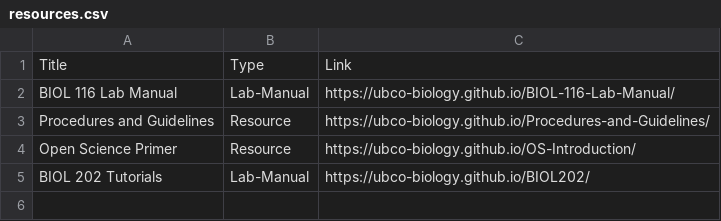
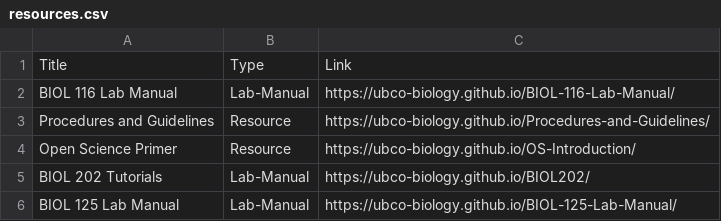
Before and after one commit to ubco-biology/ubco-biology.github.io, a CSV file: docs/files/resources.csv, drawn as a sheet.

```diff
--- a/docs/files/resources.csv
+++ b/docs/files/resources.csv
@@ -5 +5,2 @@ Open Science Primer,Resource,https://ubco-biology.github.io/OS-Introduction/
 BIOL 202 Tutorials,Lab-Manual,https://ubco-biology.github.io/BIOL202/
+BIOL 125 Lab Manual,Lab-Manual,https://ubco-biology.github.io/BIOL-125-Lab-Manual/
```
Also changed, not shown: files/resources.csv, 2 other files.
